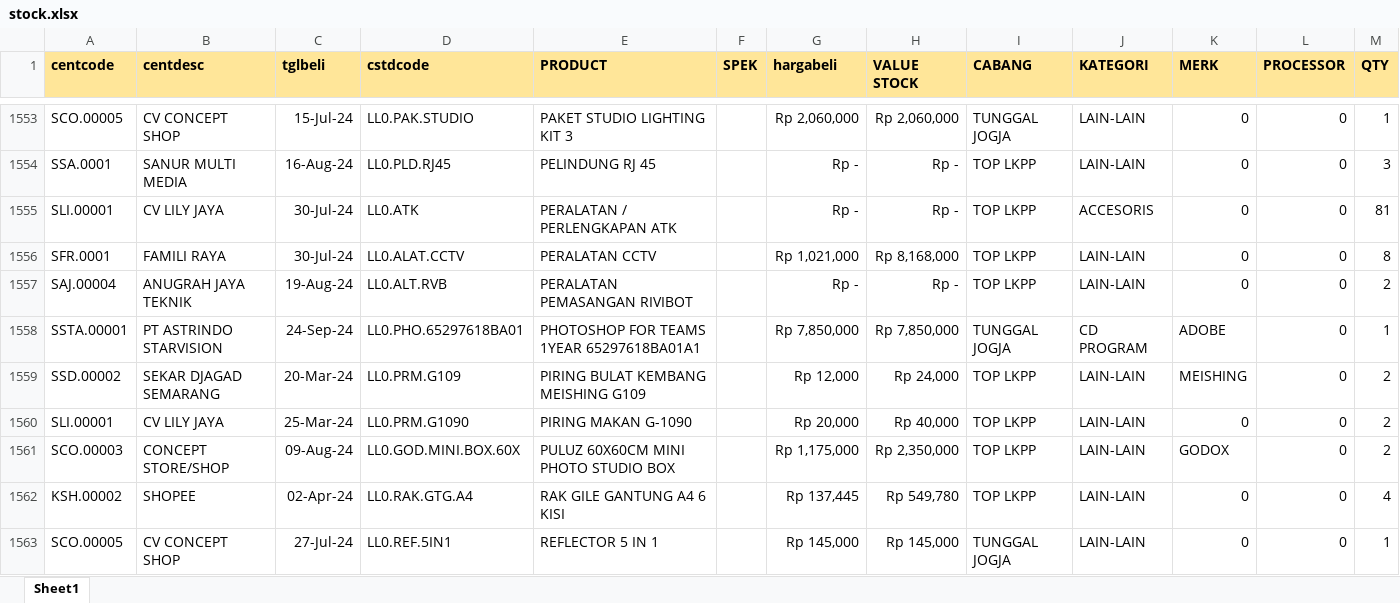
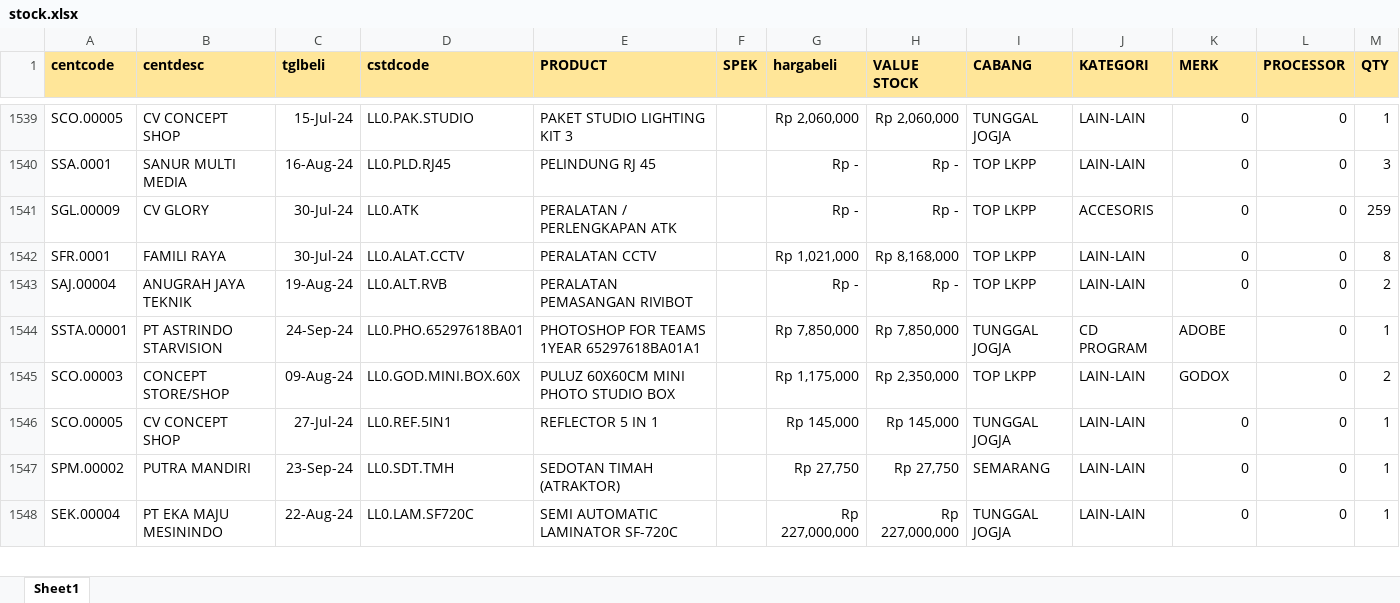
Before and after one commit to YoasAriel/Project-TOP, an Excel workbook: stock.xlsx, sheet Sheet1, drawn as a sheet; only a part is shown, gaps mark what is left out; the shorter side is filled out with more unchanged rows; values as stored, in another font and other column widths than the file's, no borders; removed rows and columns are numbered as before the commit, all else as after; the diff covers the shown part only; the diff names each change by its address in the sheet, - before the commit and + after, or states it on an @@ line.

Commit message:
update 26 Sep 24

```diff
--- a/stock.xlsx (sheet Sheet1)
+++ b/stock.xlsx (sheet Sheet1)
-A1541 (centcode): SLI.00001
+A1541 (centcode): SGL.00009
-B1541 (centdesc): CV LILY JAYA
+B1541 (centdesc): CV GLORY
-M1541 (QTY): 81
+M1541 (QTY): 259
-row 1559: SSD.00002 | SEKAR DJAGAD SEMARANG | 20-Mar-24 | LL0.PRM.G109 | PIRING BULAT KEMBANG MEISHING G109 |  | Rp 12,000 | Rp 24,000 | TOP LKPP | LAIN-LAIN | MEISHING | 0 | 2
-row 1560: SLI.00001 | CV LILY JAYA | 25-Mar-24 | LL0.PRM.G1090 | PIRING MAKAN G-1090 |  | Rp 20,000 | Rp 40,000 | TOP LKPP | LAIN-LAIN | 0 | 0 | 2
-row 1562: KSH.00002 | SHOPEE | 02-Apr-24 | LL0.RAK.GTG.A4 | RAK GILE GANTUNG A4 6 KISI |  | Rp 137,445 | Rp 549,780 | TOP LKPP | LAIN-LAIN | 0 | 0 | 4
```
Also changed, not shown: 40 added rows, 61 removed rows and 578 edited cells elsewhere in this sheet, formulas that keep their value.
